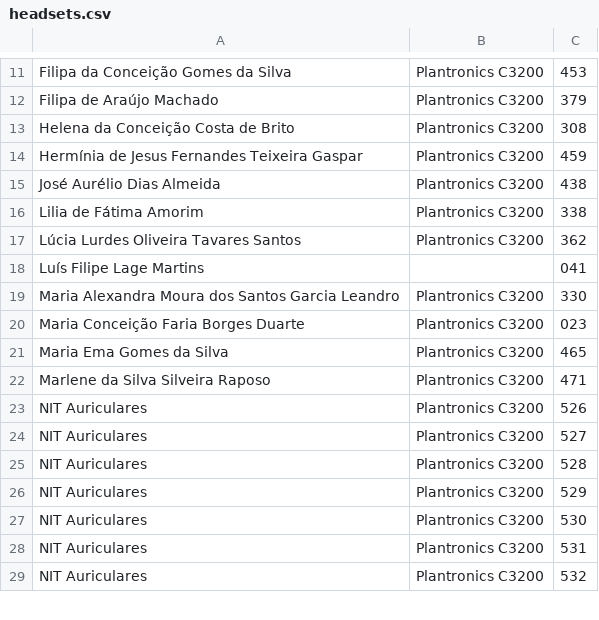
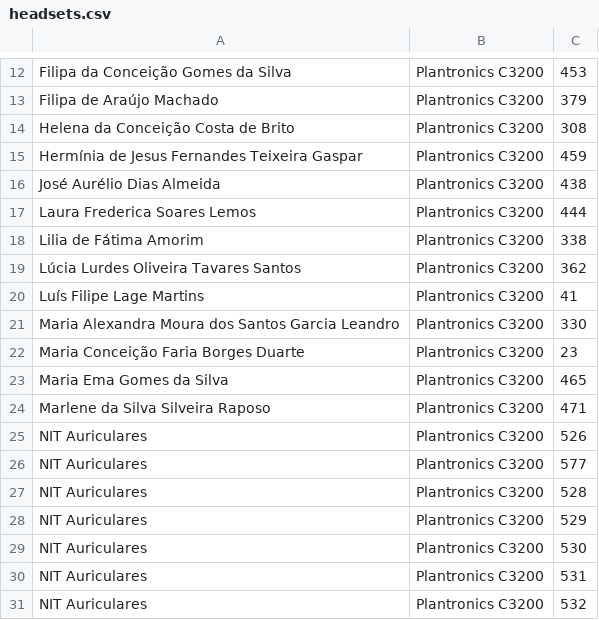
Before and after one commit to RafaelPereira014/gestao_material, a CSV file: static/files/headsets.csv, drawn as a sheet; only a part is shown, gaps mark what is left out; the diff covers the shown part only.

```diff
--- a/static/files/headsets.csv
+++ b/static/files/headsets.csv
@@ -15,0 +17 @@ José Aurélio Dias Almeida;Plantronics C3200;438;
+Laura Frederica Soares Lemos;Plantronics C3200;444
@@ -18 +20 @@ Lúcia Lurdes Oliveira Tavares Santos;Plantronics C3200;362;
-Luís Filipe Lage Martins;;041;
+Luís Filipe Lage Martins;Plantronics C3200;41
@@ -20 +22 @@ Maria Alexandra Moura dos Santos Garcia Leandro;Plantronics C3200;330;
-Maria Conceição Faria Borges Duarte;Plantronics C3200;023;
+Maria Conceição Faria Borges Duarte;Plantronics C3200;23
@@ -24 +26 @@ NIT Auriculares;Plantronics C3200;526;
-NIT Auriculares;Plantronics C3200;527;
+NIT Auriculares;Plantronics C3200;577
```
Also changed, not shown: 5 added rows, 5 removed rows and 6 edited cells elsewhere in this file, static/files/cameras.csv, static/files/monitores2.csv, 10 other files.
